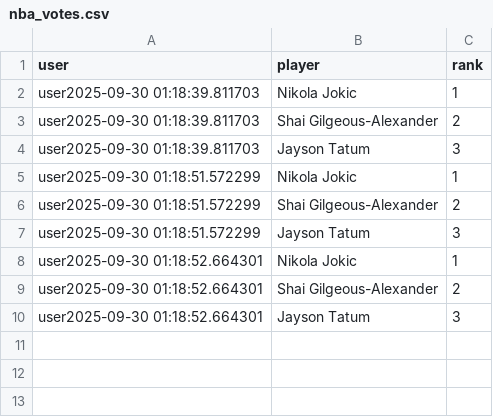
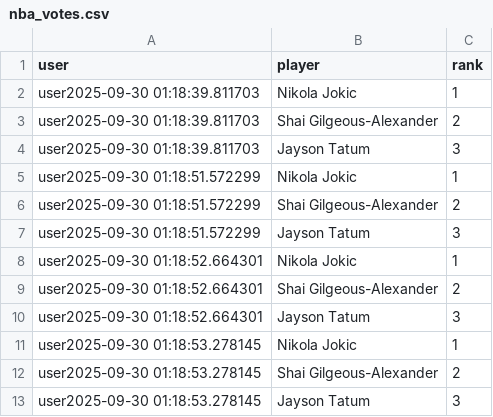
Before and after one commit to jameson-bodenburg/NBA_Top100, a CSV file: nba_votes.csv, drawn as a sheet.

Commit message:
Update votes at 2025-09-30 01:18:53.382121

```diff
--- a/nba_votes.csv
+++ b/nba_votes.csv
@@ -10 +10,4 @@ user2025-09-30 01:18:52.664301,Shai Gilgeous-Alexander,2
 user2025-09-30 01:18:52.664301,Jayson Tatum,3
+user2025-09-30 01:18:53.278145,Nikola Jokic,1
+user2025-09-30 01:18:53.278145,Shai Gilgeous-Alexander,2
+user2025-09-30 01:18:53.278145,Jayson Tatum,3
```
